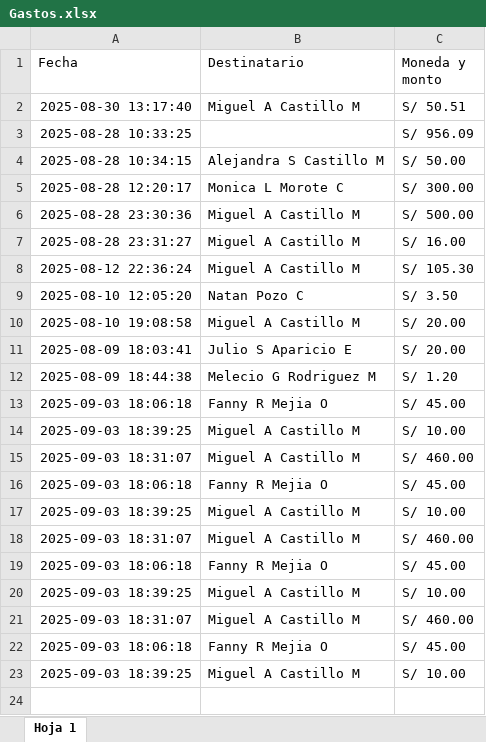
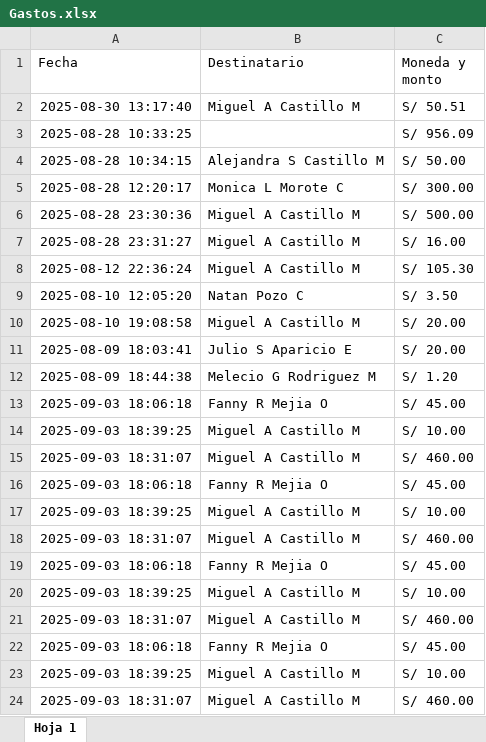
Before and after one commit to mijelDeve/prueba-repo-excel, an Excel workbook: Gastos.xlsx, sheet Hoja 1, drawn as a sheet; values as stored, in another font and other column widths than the file's, no borders; charts and pictures not drawn; the diff names each change by its address in the sheet, - before the commit and + after, or states it on an @@ line.

Commit message:
Actualizar archivo excel

```diff
--- a/Gastos.xlsx (sheet Hoja 1)
+++ b/Gastos.xlsx (sheet Hoja 1)
+row 24: 2025-09-03 18:31:07 | Miguel A Castillo M | S/ 460.00
```
